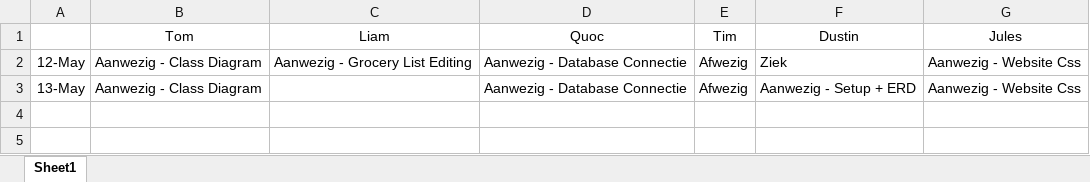
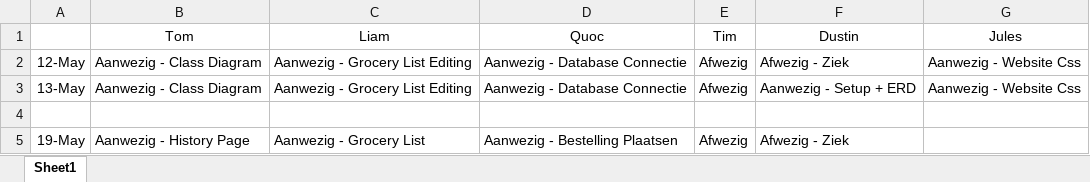
Before and after one commit to DustVeer/LunchList, an Excel workbook: Documentation/Attendance.xlsx, sheet Sheet1, drawn as a sheet; values as stored, in another font and other column widths than the file's, no borders; the diff names each change by its address in the sheet, - before the commit and + after, or states it on an @@ line.

Commit message:
updated attendance
title moment

```diff
--- a/Documentation/Attendance.xlsx (sheet Sheet1)
+++ b/Documentation/Attendance.xlsx (sheet Sheet1)
-F2 (Dustin): Ziek
+F2 (Dustin): Afwezig - Ziek
-C3 (Liam): (empty)
+C3 (Liam): Aanwezig - Grocery List Editing
+row 4: (empty)
+row 5: 19-May | Aanwezig - History Page | Aanwezig - Grocery List | Aanwezig - Bestelling Plaatsen | Afwezig | Afwezig - Ziek
```
